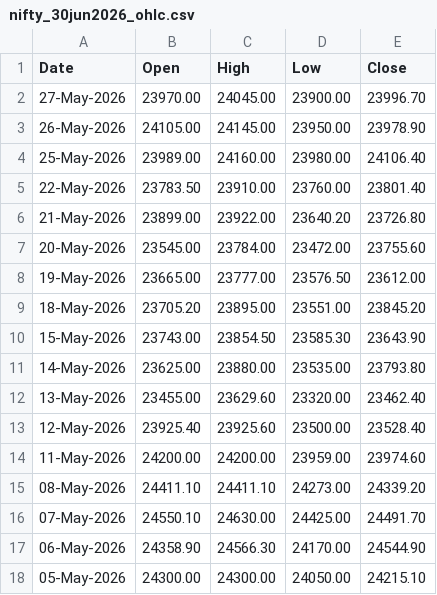
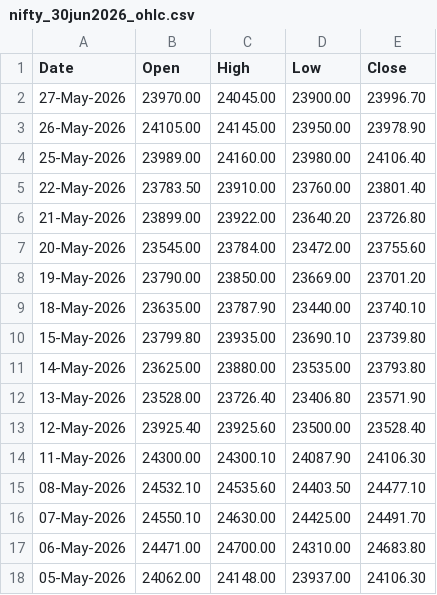
Before and after one commit to 27Krishnan/ZenithTrade-Algo, a CSV file: data/nse_ohlc/nifty_30jun2026_ohlc.csv, drawn as a sheet; only a part is shown; the diff covers the shown part only.

```diff
--- a/data/nse_ohlc/nifty_30jun2026_ohlc.csv
+++ b/data/nse_ohlc/nifty_30jun2026_ohlc.csv
@@ -7,12 +7,12 @@ Date,Open,High,Low,Close
 20-May-2026,23545.00,23784.00,23472.00,23755.60
-19-May-2026,23665.00,23777.00,23576.50,23612.00
-18-May-2026,23705.20,23895.00,23551.00,23845.20
-15-May-2026,23743.00,23854.50,23585.30,23643.90
+19-May-2026,23790.00,23850.00,23669.00,23701.20
+18-May-2026,23635.00,23787.90,23440.00,23740.10
+15-May-2026,23799.80,23935.00,23690.10,23739.80
 14-May-2026,23625.00,23880.00,23535.00,23793.80
-13-May-2026,23455.00,23629.60,23320.00,23462.40
+13-May-2026,23528.00,23726.40,23406.80,23571.90
 12-May-2026,23925.40,23925.60,23500.00,23528.40
-11-May-2026,24200.00,24200.00,23959.00,23974.60
-08-May-2026,24411.10,24411.10,24273.00,24339.20
+11-May-2026,24300.00,24300.10,24087.90,24106.30
+08-May-2026,24532.10,24535.60,24403.50,24477.10
 07-May-2026,24550.10,24630.00,24425.00,24491.70
-06-May-2026,24358.90,24566.30,24170.00,24544.90
-05-May-2026,24300.00,24300.00,24050.00,24215.10
+06-May-2026,24471.00,24700.00,24310.00,24683.80
+05-May-2026,24062.00,24148.00,23937.00,24106.30
```
Also changed, not shown: 12 edited cells elsewhere in this file.
